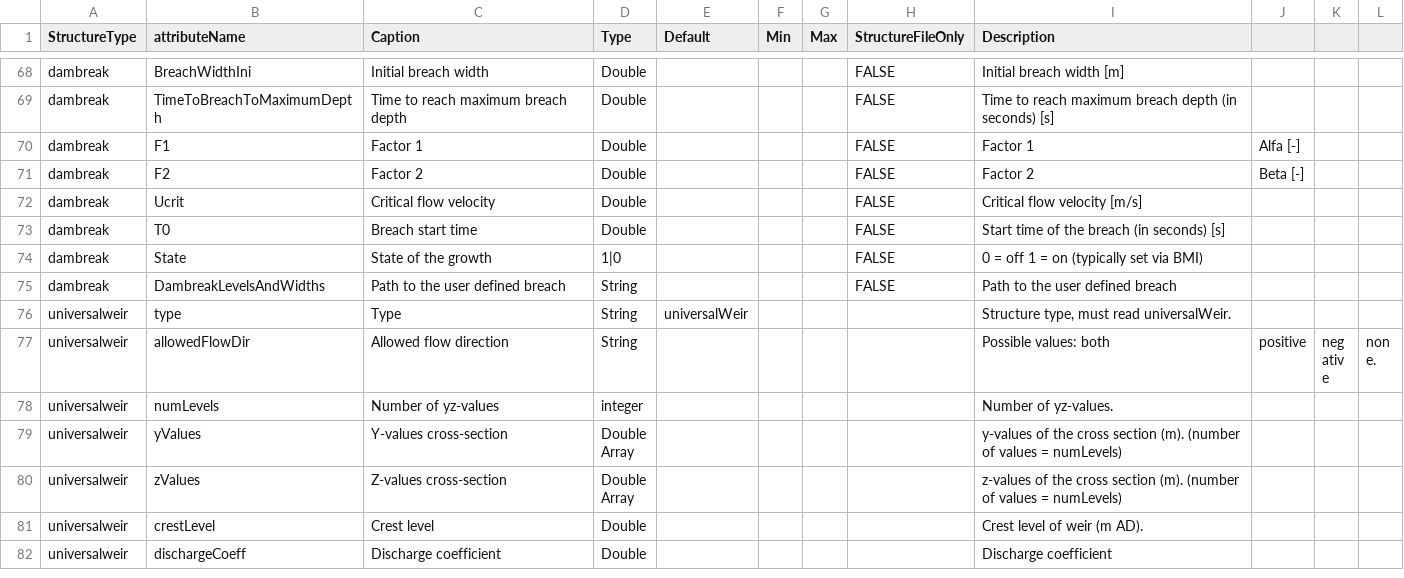
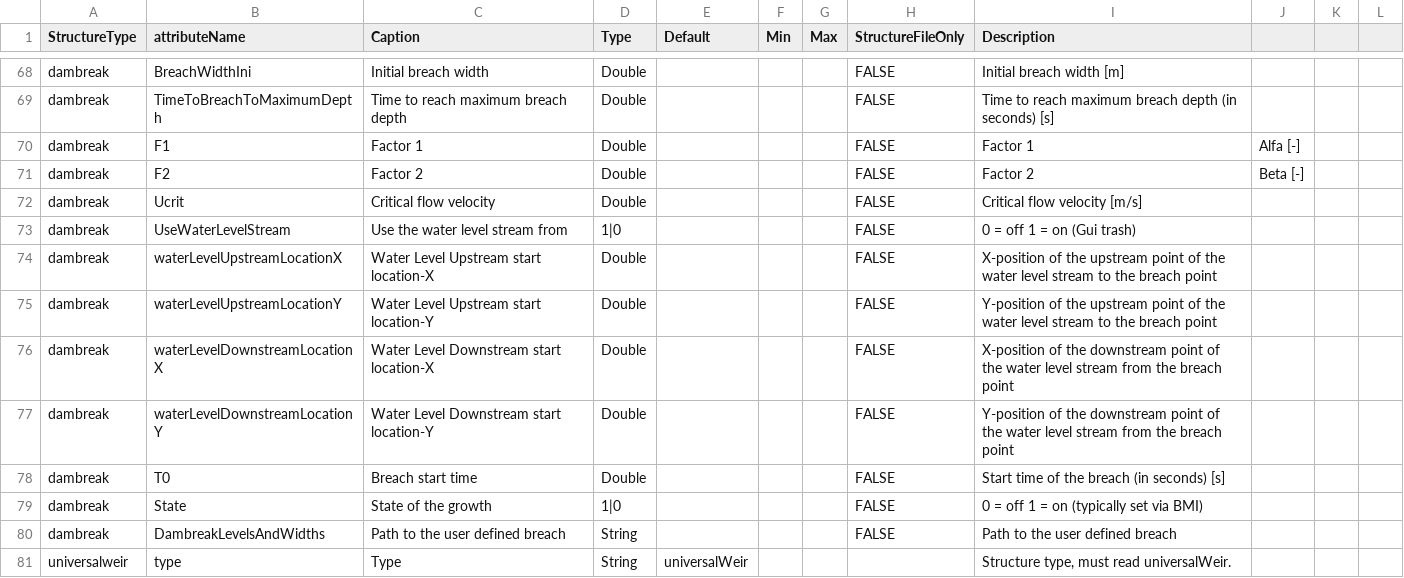
Before and after one commit to Deltares-research/DHYDROGUI, a CSV file: src/DeltaShell.Plugins.FMSuite.FlowFM/structure-properties.csv, drawn as a sheet; only a part is shown, gaps mark what is left out; the shorter side is filled out with more unchanged rows.

Commit message:
FM1D2D-947: refactor and implement PO wishes. Easier branch point movement, adding of waterflow stream points and moving them, use a property view for the branch, snap branch coordinate to levee but also make it possible to not snap to levee, save and load the new functionality. Still need to think about the tests... Former-commit-id: 2d5950e868da4621135178bf7494ac262dc0be59 Former-commit-id: cbcacca3ffa6e2672075e97d7c9986c6af576f0d

```diff
--- a/src/DeltaShell.Plugins.FMSuite.FlowFM/structure-properties.csv
+++ b/src/DeltaShell.Plugins.FMSuite.FlowFM/structure-properties.csv
@@ -72,2 +72,7 @@ dambreak,F2,Factor 2,Double,,,,FALSE,Factor 2, Beta [-]
 dambreak,Ucrit,Critical flow velocity,Double,,,,FALSE,Critical flow velocity [m/s]
+dambreak,UseWaterLevelStream,Use the water level stream from ,1|0,,,,FALSE,0 = off 1 = on (Gui trash)
+dambreak,waterLevelUpstreamLocationX,Water Level Upstream start location-X,Double,,,,FALSE,X-position of the upstream point of the water level stream to the breach point
+dambreak,waterLevelUpstreamLocationY,Water Level Upstream start location-Y,Double,,,,FALSE,Y-position of the upstream point of the water level stream to the breach point
+dambreak,waterLevelDownstreamLocationX,Water Level Downstream start location-X,Double,,,,FALSE,X-position of the downstream point of the water level stream from the breach point
+dambreak,waterLevelDownstreamLocationY,Water Level Downstream start location-Y,Double,,,,FALSE,Y-position of the downstream point of the water level stream from the breach point
 dambreak,T0,Breach start time,Double,,,,FALSE,Start time of the breach (in seconds) [s]
```
Also changed, not shown: 27 other files.
